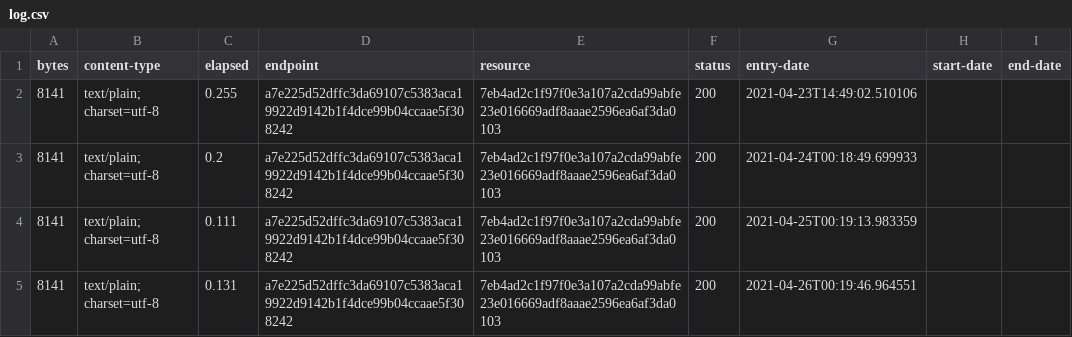
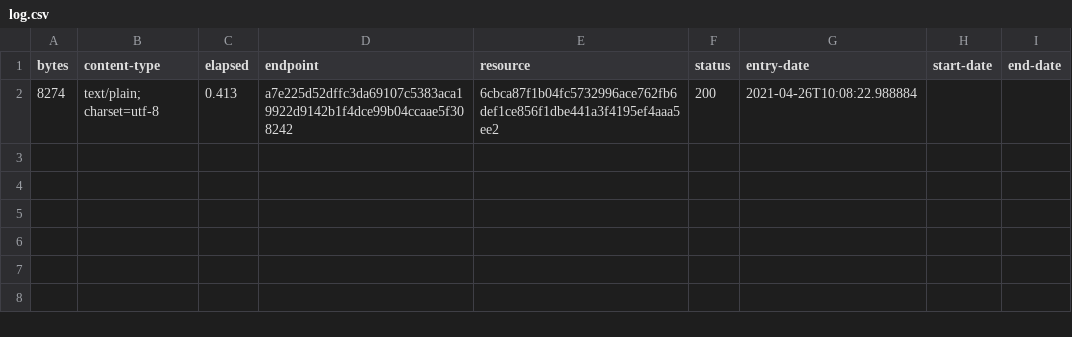
Before and after one commit to digital-land/document-collection, a CSV file: collection/log.csv, drawn as a sheet.

Commit message:
fix: typo in document reference

```diff
--- a/collection/log.csv
+++ b/collection/log.csv
@@ -1,5 +1,2 @@
 bytes,content-type,elapsed,endpoint,resource,status,entry-date,start-date,end-date
-8141,text/plain; charset=utf-8,0.255,a7e225d52dffc3da69107c5383aca19922d9142b1f4dce99b04ccaae5f308242,7eb4ad2c1f97f0e3a107a2cda99abfe23e016669adf8aaae2596ea6af3da0103,200,2021-04-23T14:49:02.510106,,
-8141,text/plain; charset=utf-8,0.2,a7e225d52dffc3da69107c5383aca19922d9142b1f4dce99b04ccaae5f308242,7eb4ad2c1f97f0e3a107a2cda99abfe23e016669adf8aaae2596ea6af3da0103,200,2021-04-24T00:18:49.699933,,
-8141,text/plain; charset=utf-8,0.111,a7e225d52dffc3da69107c5383aca19922d9142b1f4dce99b04ccaae5f308242,7eb4ad2c1f97f0e3a107a2cda99abfe23e016669adf8aaae2596ea6af3da0103,200,2021-04-25T00:19:13.983359,,
-8141,text/plain; charset=utf-8,0.131,a7e225d52dffc3da69107c5383aca19922d9142b1f4dce99b04ccaae5f308242,7eb4ad2c1f97f0e3a107a2cda99abfe23e016669adf8aaae2596ea6af3da0103,200,2021-04-26T00:19:46.964551,,
+8274,text/plain; charset=utf-8,0.413,a7e225d52dffc3da69107c5383aca19922d9142b1f4dce99b04ccaae5f308242,6cbca87f1b04fc5732996ace762fb6def1ce856f1dbe441a3f4195ef4aaa5ee2,200,2021-04-26T10:08:22.988884,,
```
Also changed, not shown: collection/resource.csv, 9 other files.
